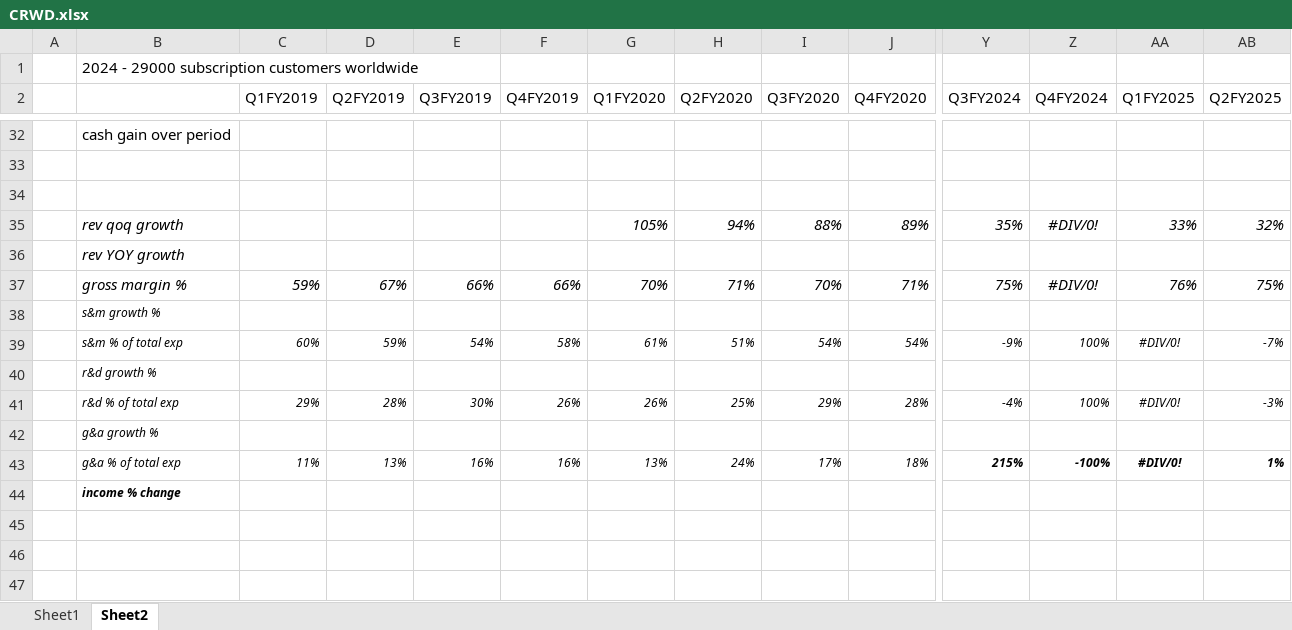
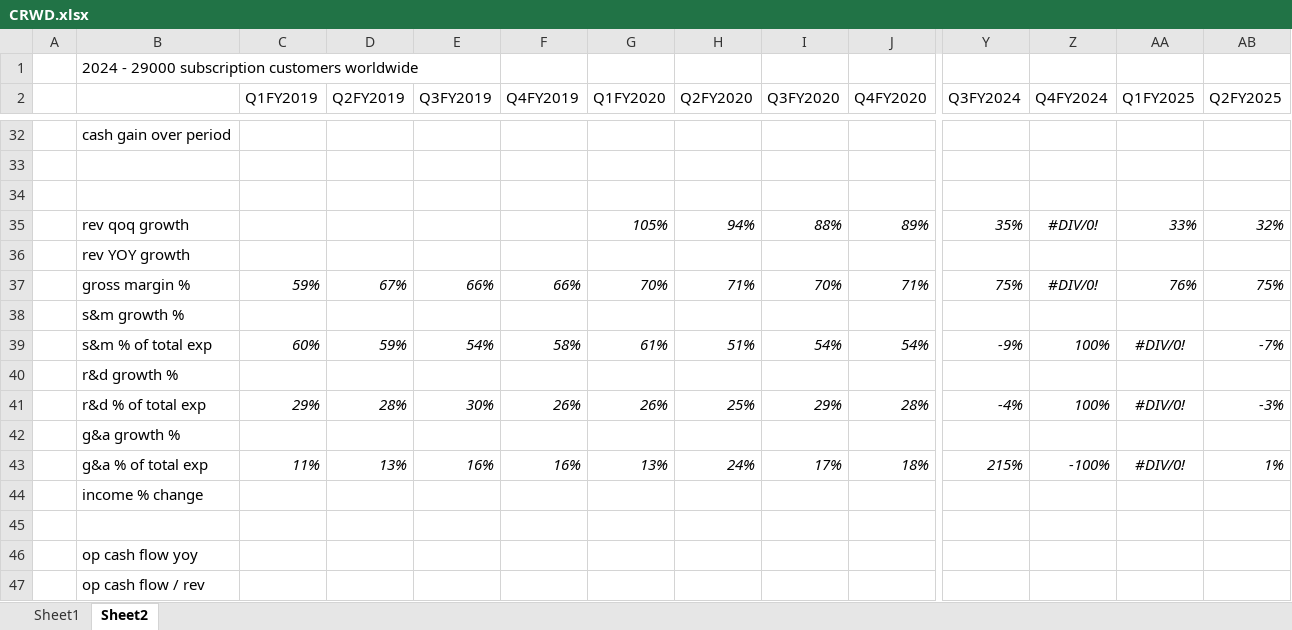
Before and after one commit to jacharles1/financialmodels, an Excel workbook: CRWD.xlsx, sheet Sheet2, drawn as a sheet; only a part is shown, gaps mark what is left out; values as stored, in another font and other column widths than the file's, no borders; rows hold the shown columns only; the diff covers the shown part only; the diff names each change by its address in the sheet, - before the commit and + after, or states it on an @@ line.

```diff
--- a/CRWD.xlsx (sheet Sheet2)
+++ b/CRWD.xlsx (sheet Sheet2)
-B35:B44 italic: on
+B35:B44 italic: off
@@ B38 text size: larger @@
@@ B39:AB39 text size: larger @@
@@ B40 text size: larger @@
@@ B41:AB41 text size: larger @@
@@ B42 text size: larger @@
@@ B43:AB43 text size: larger @@
-Y43:AB43 bold: on
+Y43:AB43 bold: off
@@ B44 text size: larger, bold: on → off @@
+row 45: (empty)
+row 46:  | op cash flow yoy
+row 47:  | op cash flow / rev
```
Also changed, not shown: cell formats elsewhere in this sheet, five9.xlsx.
